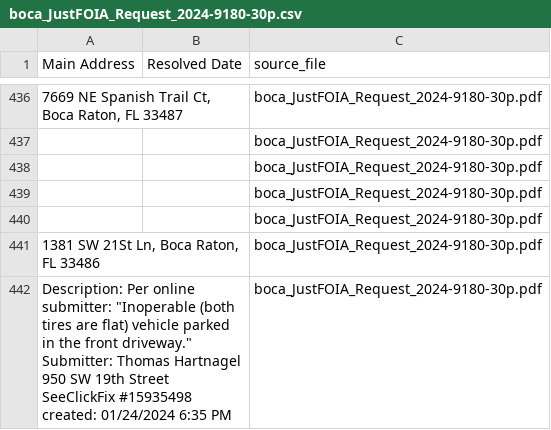
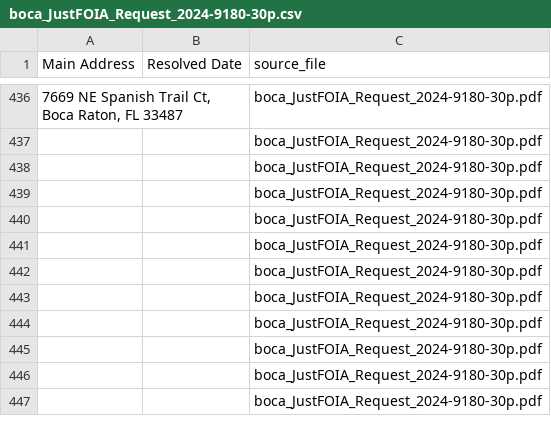
Before and after one commit to edilma/coderisk-sf, a CSV file: results_folder/bocaraton/tables/boca_JustFOIA_Request_2024-9180-30p.csv, drawn as a sheet; only a part is shown, gaps mark what is left out; the shorter side is filled out with more unchanged rows; removed rows and columns are numbered as before the commit, all else as after; the diff covers the shown part only; the diff names each change by its address in the sheet, - before the commit and + after, or states it on an @@ line.

```diff
--- a/results_folder/bocaraton/tables/boca_JustFOIA_Request_2024-9180-30p.csv
+++ b/results_folder/bocaraton/tables/boca_JustFOIA_Request_2024-9180-30p.csv
-row 441: 1381 SW 21St Ln, Boca Raton, FL 33486 |  | boca_JustFOIA_Request_2024-9180-30p.pdf
-row 442: Description: Per online submitter: "Inoperable (both tires are flat) vehicle parked in the front driveway." Submitter: Thomas Hartnagel 950 SW 19th Street SeeClickFix #15935498 created: 01/24/2024 6:35 PM |  | boca_JustFOIA_Request_2024-9180-30p.pdf
```
Also changed, not shown: 1 added row, 2 removed rows and 1 edited cell elsewhere in this file, 4 other files.
